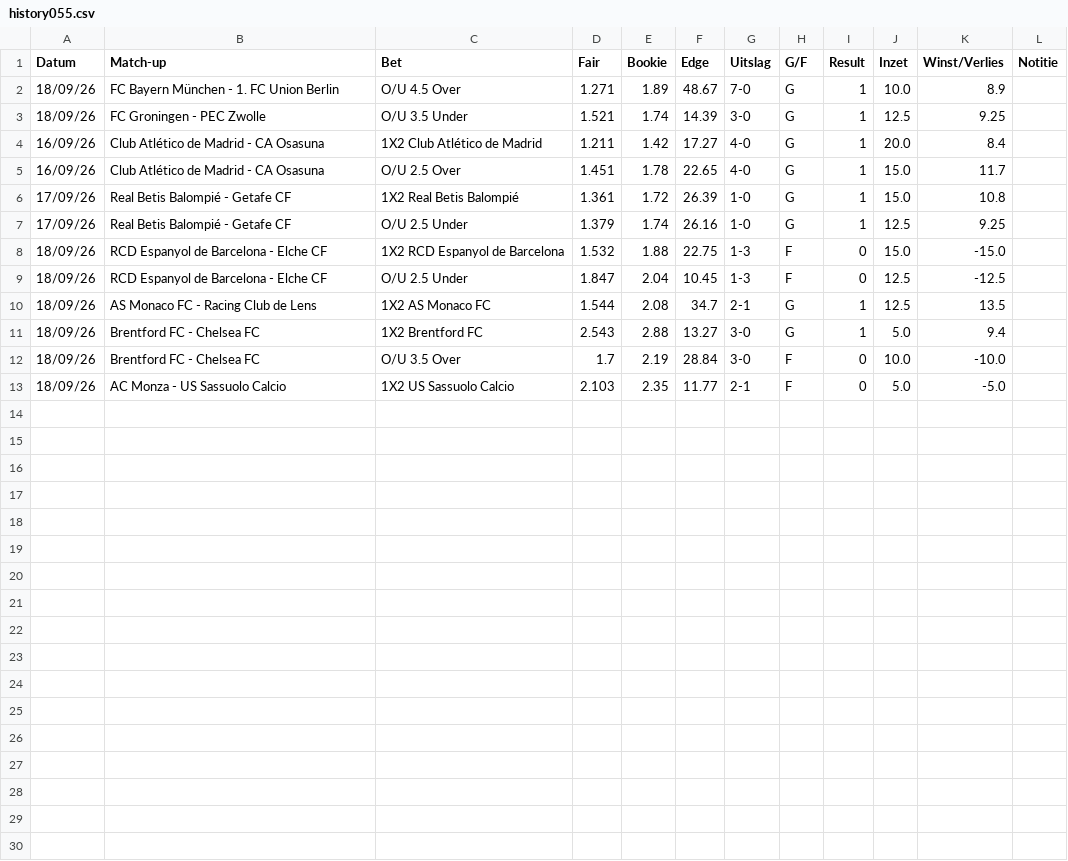
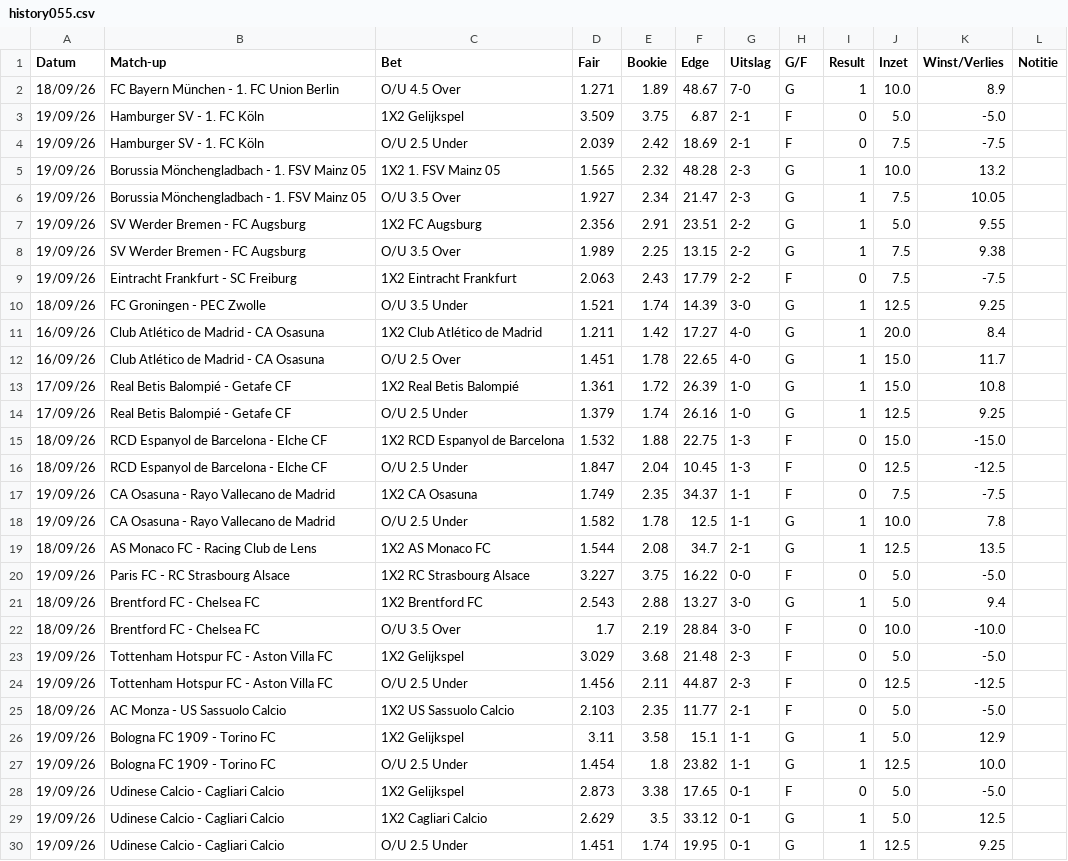
Before and after one commit to Player87887/Johnsballiebets, a CSV file: picks/history055.csv, drawn as a sheet; the diff names each change by its address in the sheet, - before the commit and + after, or states it on an @@ line.

Commit message:
Update history056.csv

```diff
--- a/picks/history055.csv
+++ b/picks/history055.csv
+row 3: 19/09/26 | Hamburger SV - 1. FC Köln | 1X2 Gelijkspel | 3.509 | 3.75 | 6.87 | 2-1 | F | 0 | 5.0 | -5.0
+row 4: 19/09/26 | Hamburger SV - 1. FC Köln | O/U 2.5 Under | 2.039 | 2.42 | 18.69 | 2-1 | F | 0 | 7.5 | -7.5
+row 5: 19/09/26 | Borussia Mönchengladbach - 1. FSV Mainz 05 | 1X2 1. FSV Mainz 05 | 1.565 | 2.32 | 48.28 | 2-3 | G | 1 | 10.0 | 13.2
+row 6: 19/09/26 | Borussia Mönchengladbach - 1. FSV Mainz 05 | O/U 3.5 Over | 1.927 | 2.34 | 21.47 | 2-3 | G | 1 | 7.5 | 10.05
+row 7: 19/09/26 | SV Werder Bremen - FC Augsburg | 1X2 FC Augsburg | 2.356 | 2.91 | 23.51 | 2-2 | G | 1 | 5.0 | 9.55
+row 8: 19/09/26 | SV Werder Bremen - FC Augsburg | O/U 3.5 Over | 1.989 | 2.25 | 13.15 | 2-2 | G | 1 | 7.5 | 9.38
+row 9: 19/09/26 | Eintracht Frankfurt - SC Freiburg | 1X2 Eintracht Frankfurt | 2.063 | 2.43 | 17.79 | 2-2 | F | 0 | 7.5 | -7.5
+row 17: 19/09/26 | CA Osasuna - Rayo Vallecano de Madrid | 1X2 CA Osasuna | 1.749 | 2.35 | 34.37 | 1-1 | F | 0 | 7.5 | -7.5
+row 18: 19/09/26 | CA Osasuna - Rayo Vallecano de Madrid | O/U 2.5 Under | 1.582 | 1.78 | 12.5 | 1-1 | G | 1 | 10.0 | 7.8
+row 20: 19/09/26 | Paris FC - RC Strasbourg Alsace | 1X2 RC Strasbourg Alsace | 3.227 | 3.75 | 16.22 | 0-0 | F | 0 | 5.0 | -5.0
+row 23: 19/09/26 | Tottenham Hotspur FC - Aston Villa FC | 1X2 Gelijkspel | 3.029 | 3.68 | 21.48 | 2-3 | F | 0 | 5.0 | -5.0
+row 24: 19/09/26 | Tottenham Hotspur FC - Aston Villa FC | O/U 2.5 Under | 1.456 | 2.11 | 44.87 | 2-3 | F | 0 | 12.5 | -12.5
+row 26: 19/09/26 | Bologna FC 1909 - Torino FC | 1X2 Gelijkspel | 3.11 | 3.58 | 15.1 | 1-1 | G | 1 | 5.0 | 12.9
+row 27: 19/09/26 | Bologna FC 1909 - Torino FC | O/U 2.5 Under | 1.454 | 1.8 | 23.82 | 1-1 | G | 1 | 12.5 | 10.0
+row 28: 19/09/26 | Udinese Calcio - Cagliari Calcio | 1X2 Gelijkspel | 2.873 | 3.38 | 17.65 | 0-1 | F | 0 | 5.0 | -5.0
+row 29: 19/09/26 | Udinese Calcio - Cagliari Calcio | 1X2 Cagliari Calcio | 2.629 | 3.5 | 33.12 | 0-1 | G | 1 | 5.0 | 12.5
+row 30: 19/09/26 | Udinese Calcio - Cagliari Calcio | O/U 2.5 Under | 1.451 | 1.74 | 19.95 | 0-1 | G | 1 | 12.5 | 9.25
```
